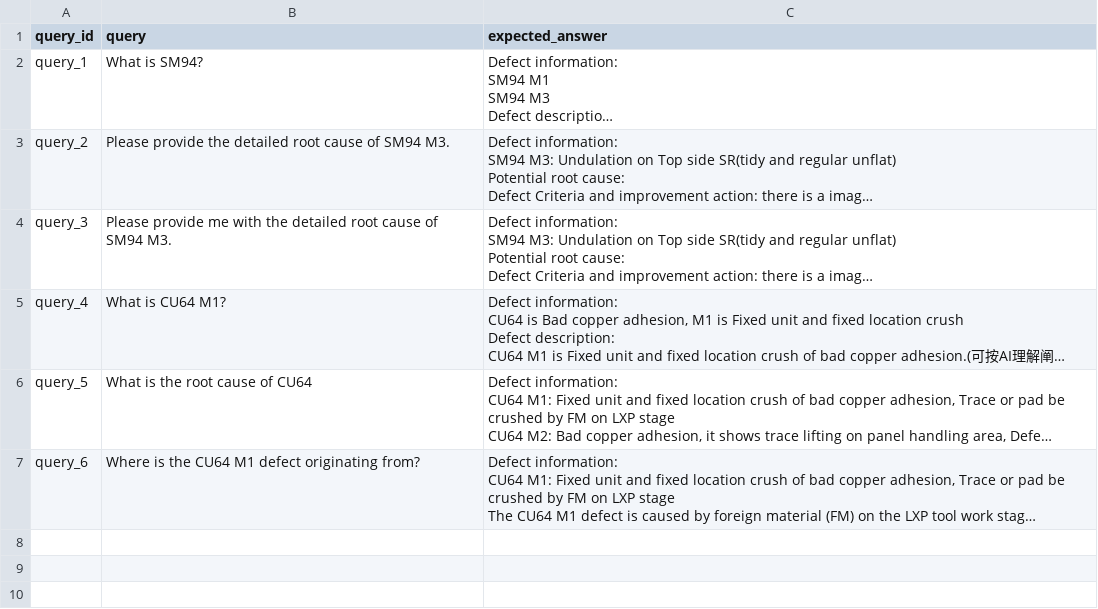
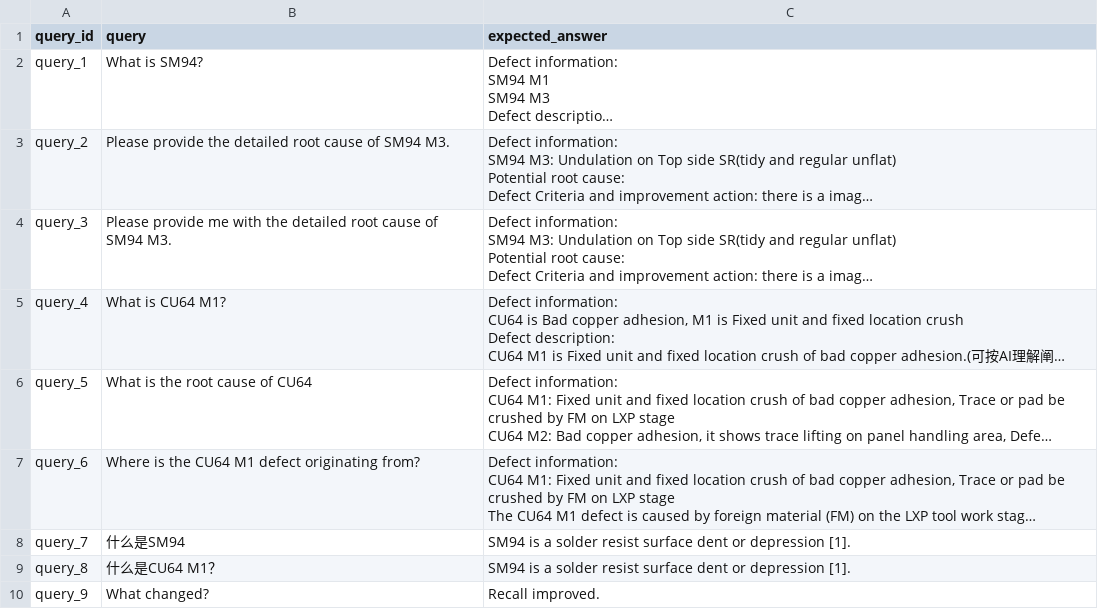
Before and after one commit to xmbro214-stack/RAG-eval, a CSV file: data/qa_golden.csv, drawn as a sheet; long unchanged cells end in …; the diff names each change by its address in the sheet, - before the commit and + after, or states it on an @@ line.

```diff
--- a/data/qa_golden.csv
+++ b/data/qa_golden.csv
+row 8: query_7 | 什么是SM94 | SM94 is a solder resist surface dent or depression [1].
+row 9: query_8 | 什么是CU64 M1？ | SM94 is a solder resist surface dent or depression [1].
+row 10: query_9 | What changed? | Recall improved.
```
Also changed, not shown: 32 other files.
